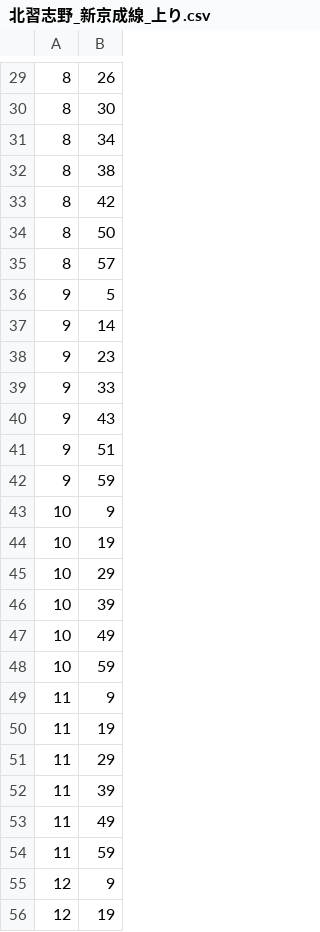
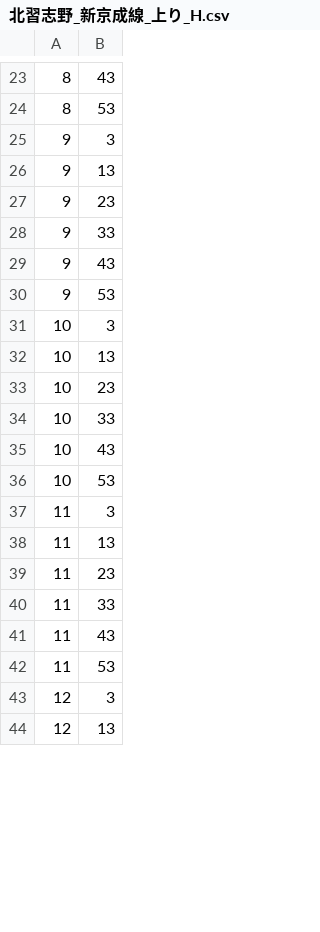
Before and after one commit to penpikiJ/NorikaeWidget, a CSV file: app/src/main/assets/北習志野_新京成線_上り_H.csv (was app/src/main/assets/北習志野_新京成線_上り.csv), drawn as a sheet; only a part is shown, gaps mark what is left out; the diff covers the shown part only.

```diff
--- a/app/src/main/assets/北習志野_新京成線_上り.csv
+++ b/app/src/main/assets/北習志野_新京成線_上り_H.csv
@@ -29,10 +23,5 @@
-8,26
-8,30
-8,34
-8,38
-8,42
-8,50
-8,57
-9,5
-9,14
+8,43
+8,53
+9,3
+9,13
 9,23
@@ -40,17 +29,16 @@
 9,43
-9,51
-9,59
-10,9
-10,19
-10,29
-10,39
-10,49
-10,59
-11,9
-11,19
-11,29
-11,39
-11,49
-11,59
-12,9
-12,19
+9,53
+10,3
+10,13
+10,23
+10,33
+10,43
+10,53
+11,3
+11,13
+11,23
+11,33
+11,43
+11,53
+12,3
+12,13
```
Also changed, not shown: 2 added rows, 19 removed rows and 82 edited cells elsewhere in this file, 4 other files.
